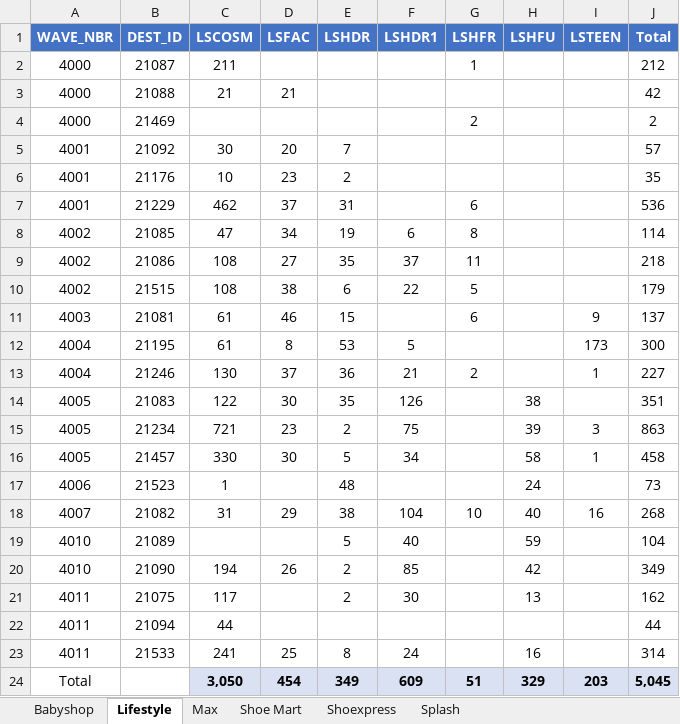
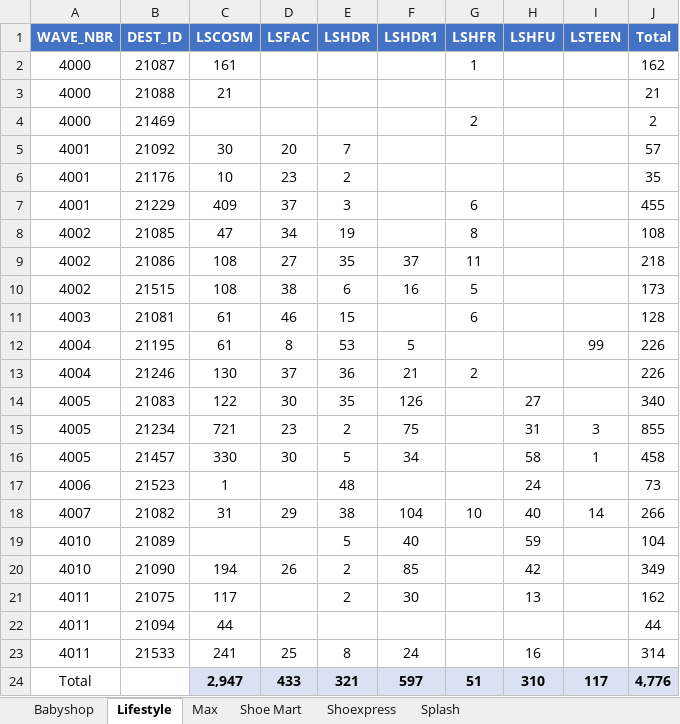
Before and after one commit to abs137/Balance-Pick, an Excel workbook: Balance_Pick_Summary.xlsx, sheet Lifestyle, drawn as a sheet; values as stored, in another font and other column widths than the file's, no borders; removed rows and columns are numbered as before the commit, all else as after; the diff names each change by its address in the sheet, - before the commit and + after, or states it on an @@ line.

```diff
--- a/Balance_Pick_Summary.xlsx (sheet Lifestyle)
+++ b/Balance_Pick_Summary.xlsx (sheet Lifestyle)
-C2 (LSCOSM): 211
+C2 (LSCOSM): 161
-J2 (Total): 212
+J2 (Total): 162
-D3 (LSFAC): 21
+D3 (LSFAC): (empty)
-J3 (Total): 42
+J3 (Total): 21
-C7 (LSCOSM): 462
+C7 (LSCOSM): 409
-E7 (LSHDR): 31
+E7 (LSHDR): 3
-J7 (Total): 536
+J7 (Total): 455
-F8 (LSHDR1): 6
+F8 (LSHDR1): (empty)
-J8 (Total): 114
+J8 (Total): 108
-F10 (LSHDR1): 22
+F10 (LSHDR1): 16
-J10 (Total): 179
+J10 (Total): 173
-I11 (LSTEEN): 9
+I11 (LSTEEN): (empty)
-J11 (Total): 137
+J11 (Total): 128
-I12 (LSTEEN): 173
+I12 (LSTEEN): 99
-J12 (Total): 300
+J12 (Total): 226
-I13 (LSTEEN): 1
+I13 (LSTEEN): (empty)
-J13 (Total): 227
+J13 (Total): 226
-H14 (LSHFU): 38
+H14 (LSHFU): 27
-J14 (Total): 351
+J14 (Total): 340
-H15 (LSHFU): 39
+H15 (LSHFU): 31
-J15 (Total): 863
+J15 (Total): 855
-I18 (LSTEEN): 16
+I18 (LSTEEN): 14
-J18 (Total): 268
+J18 (Total): 266
-row 24: Total |  | 3,050 | 454 | 349 | 609 | 51 | 329 | 203 | 5,045
+row 24: Total |  | 2,947 | 433 | 321 | 597 | 51 | 310 | 117 | 4,776
```
Also changed, not shown: sheet Max, sheet Splash, sheet Babyshop, sheet Shoe Mart.
